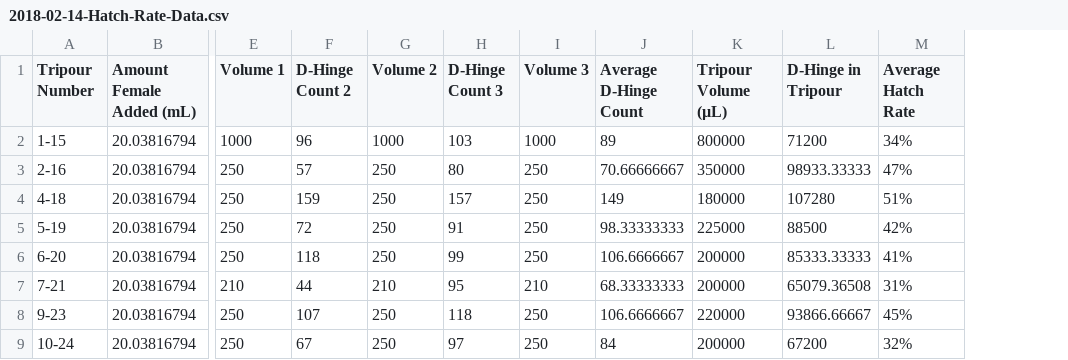
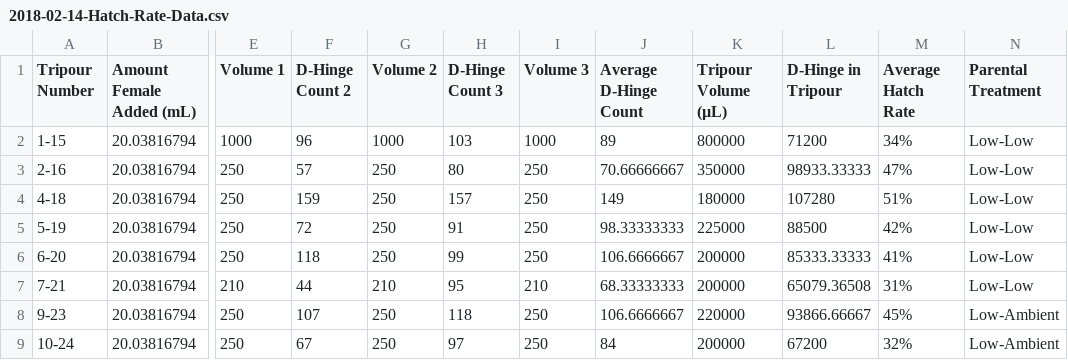
Before and after one commit to RobertsLab/project-oyster-oa, a CSV file: data/Manchester/2017-07-30-Pacific-Oyster-Larvae/2018-02-14-Hatch-Rate-Data.csv, drawn as a sheet; only a part is shown, gaps mark what is left out; the diff names each change by its address in the sheet, - before the commit and + after, or states it on an @@ line.

Commit message:
added parental treatments

```diff
--- a/data/Manchester/2017-07-30-Pacific-Oyster-Larvae/2018-02-14-Hatch-Rate-Data.csv
+++ b/data/Manchester/2017-07-30-Pacific-Oyster-Larvae/2018-02-14-Hatch-Rate-Data.csv
+column N (Parental Treatment), rows 2-9: Low-Low | Low-Low | Low-Low | Low-Low | Low-Low | Low-Low | Low-Ambient | Low-Ambient
```
